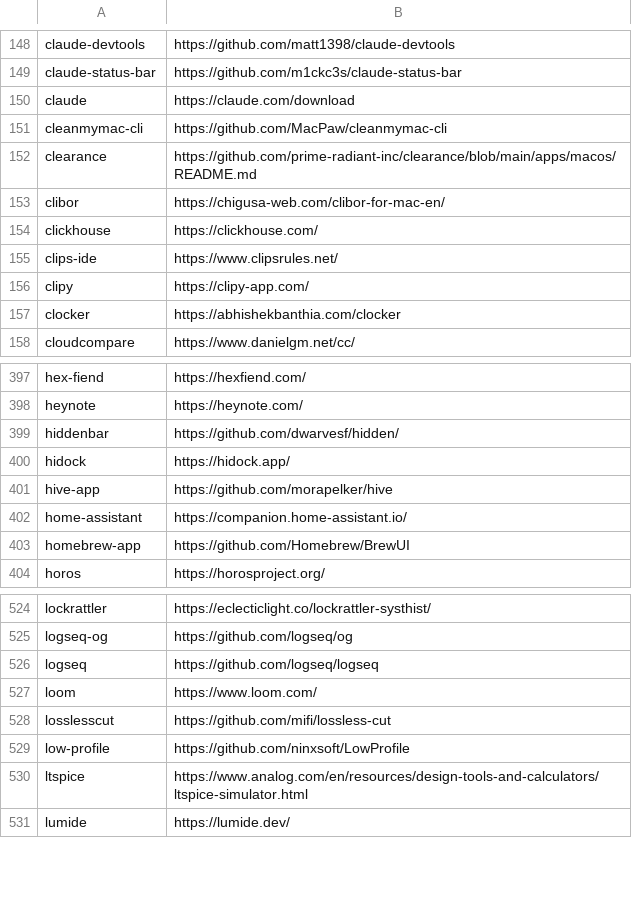
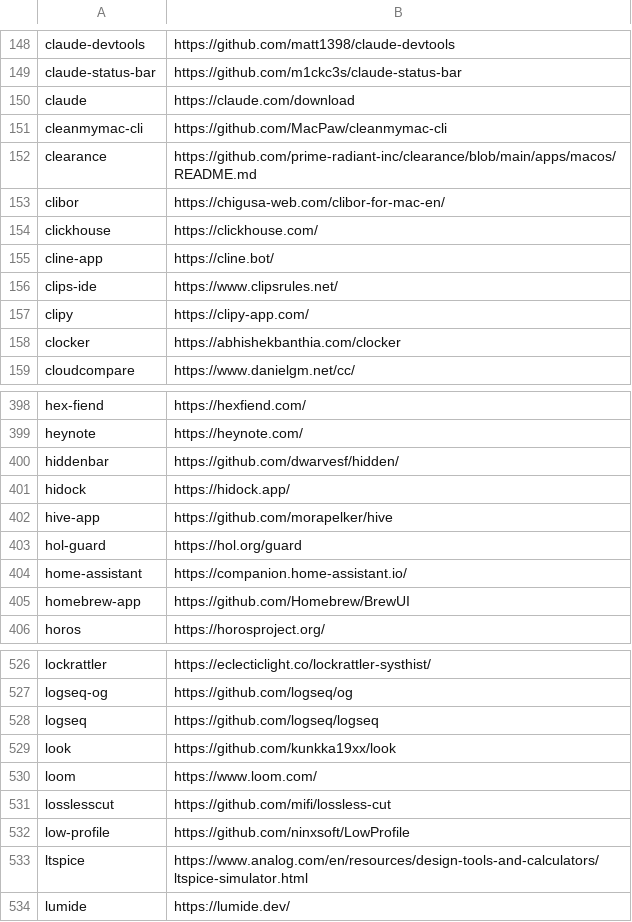
Before and after one commit to tinhkyaw/tinhkyaw, a CSV file: lists/casks.csv, drawn as a sheet; only a part is shown, gaps mark what is left out; the diff names each change by its address in the sheet, - before the commit and + after, or states it on an @@ line.

```diff
--- a/lists/casks.csv
+++ b/lists/casks.csv
+row 155: cline-app | https://cline.bot/
+row 403: hol-guard | https://hol.org/guard
+row 529: look | https://github.com/kunkka19xx/look
```
Also changed, not shown: lists/casks_i.csv, lists/casks_p.csv, 3 other files.
